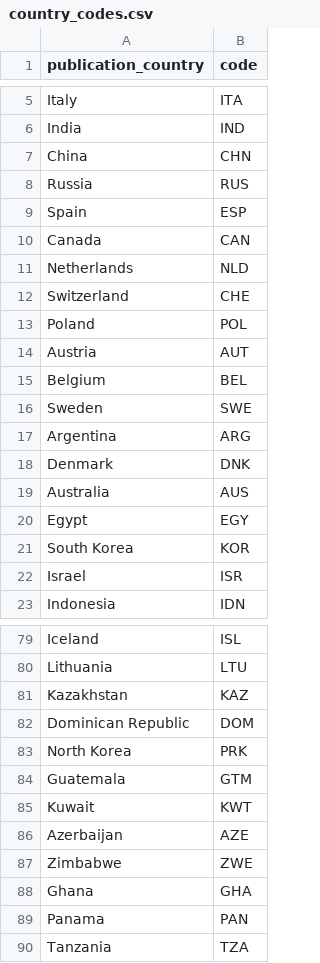
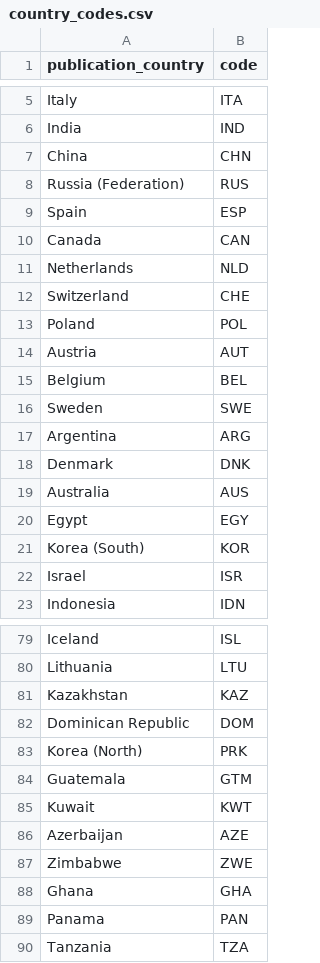
Before and after one commit to dkudeki/HT-Bookworm-Dash, a CSV file: data/country_codes.csv, drawn as a sheet; only a part is shown, gaps mark what is left out; the diff covers the shown part only.

Commit message:
Updated country names to match what's in the database and added returned countries that weren't on the list already

```diff
--- a/data/country_codes.csv
+++ b/data/country_codes.csv
@@ -7,3 +7,3 @@ India,IND
 China,CHN
-Russia,RUS
+Russia (Federation),RUS
 Spain,ESP
@@ -20,3 +20,3 @@ Australia,AUS
 Egypt,EGY
-South Korea,KOR
+Korea (South),KOR
 Israel,ISR
@@ -82,3 +82,3 @@ Kazakhstan,KAZ
 Dominican Republic,DOM
-North Korea,PRK
+Korea (North),PRK
 Guatemala,GTM
```
Also changed, not shown: 11 added rows and 5 edited cells elsewhere in this file.
